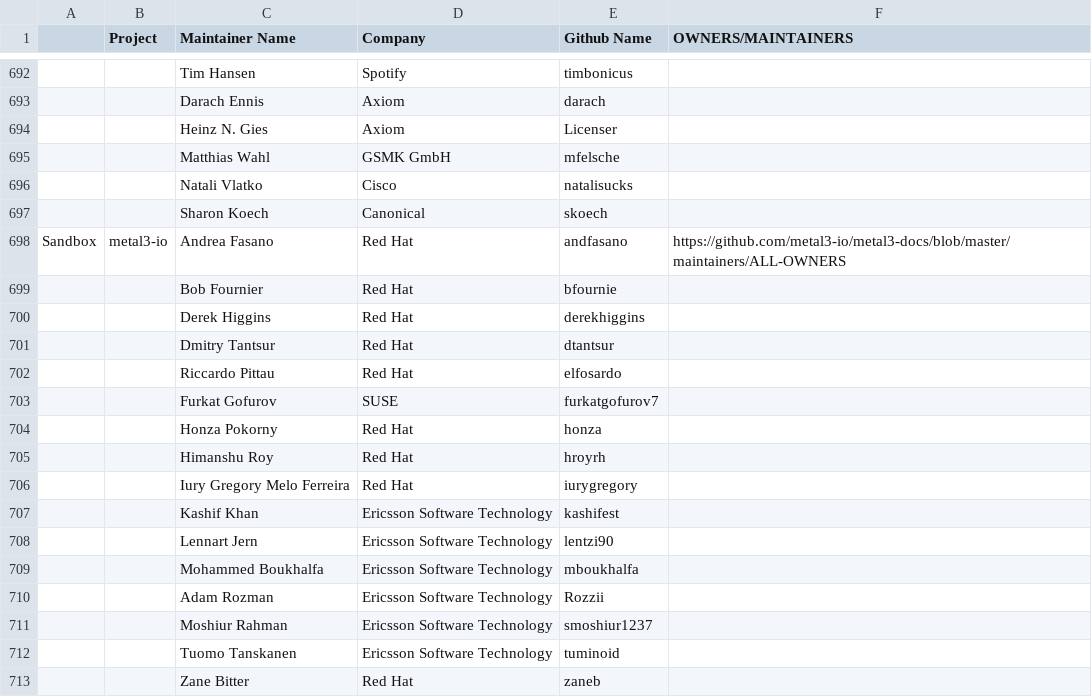
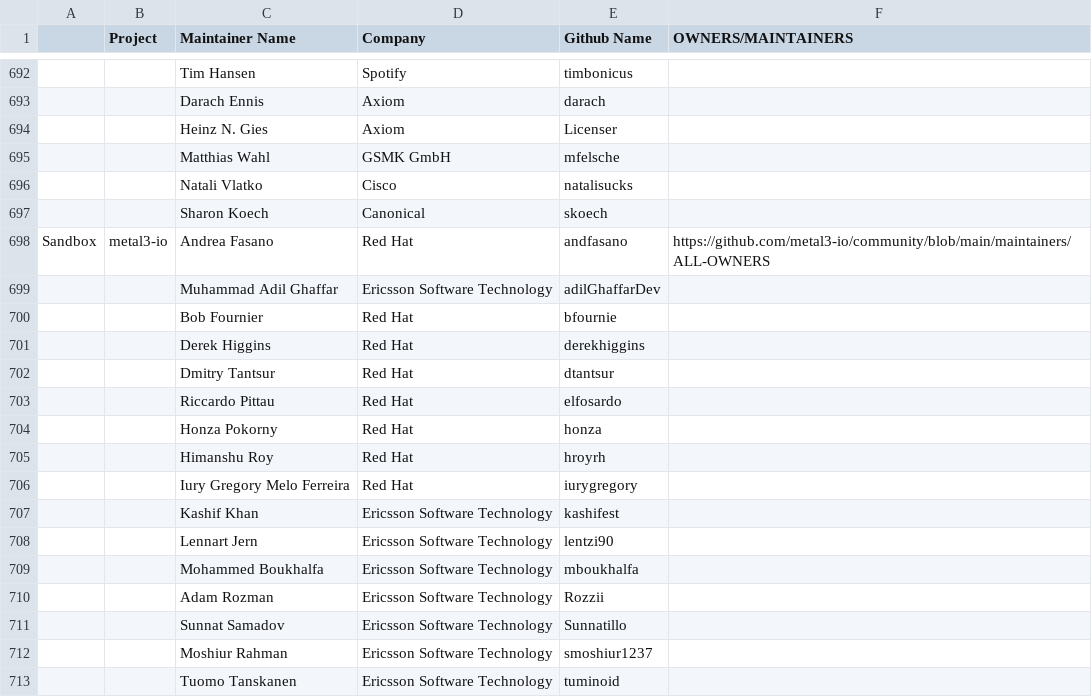
Before and after one commit to cncf/foundation, a CSV file: project-maintainers.csv, drawn as a sheet; only a part is shown, gaps mark what is left out; the shorter side is filled out with more unchanged rows; removed rows and columns are numbered as before the commit, all else as after; the diff names each change by its address in the sheet, - before the commit and + after, or states it on an @@ line.

Commit message:
Update metal3-io maintainer list
Signed-off-by: Kashif Khan <kashif.khan@est.tech>

```diff
--- a/project-maintainers.csv
+++ b/project-maintainers.csv
-F698 (OWNERS/MAINTAINERS): https://github.com/metal3-io/metal3-docs/blob/master/maintainers/ALL-OWNERS
+F698 (OWNERS/MAINTAINERS): https://github.com/metal3-io/community/blob/main/maintainers/ALL-OWNERS
+row 699:  |  | Muhammad Adil Ghaffar | Ericsson Software Technology | adilGhaffarDev
-row 703:  |  | Furkat Gofurov | SUSE | furkatgofurov7
+row 711:  |  | Sunnat Samadov | Ericsson Software Technology | Sunnatillo
```
